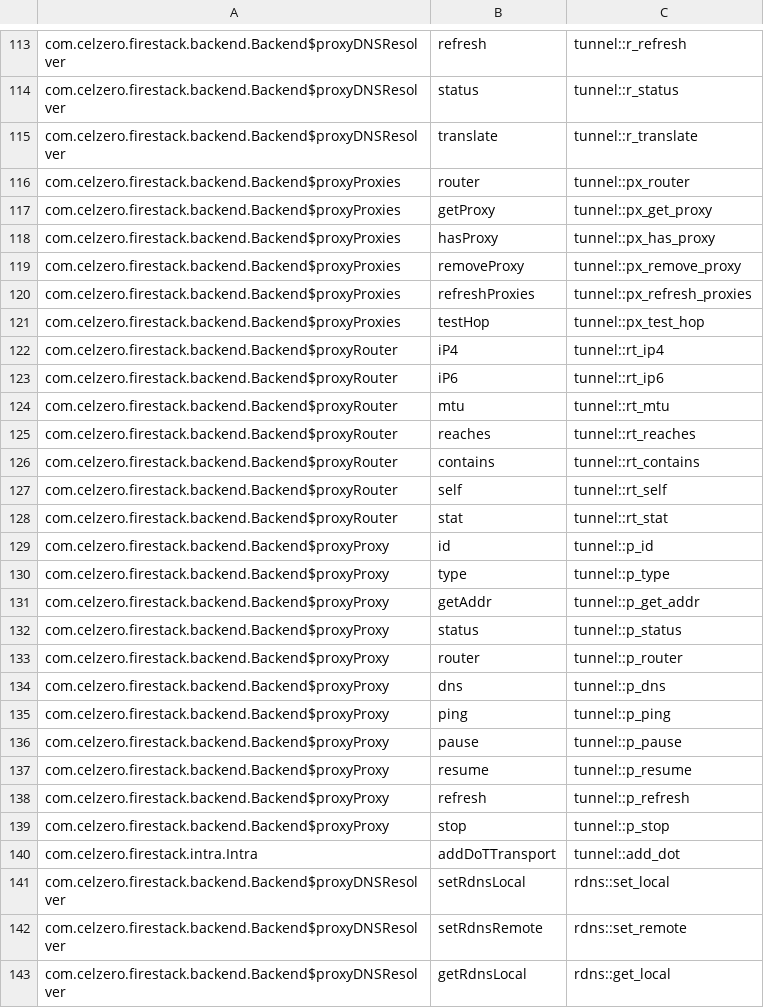
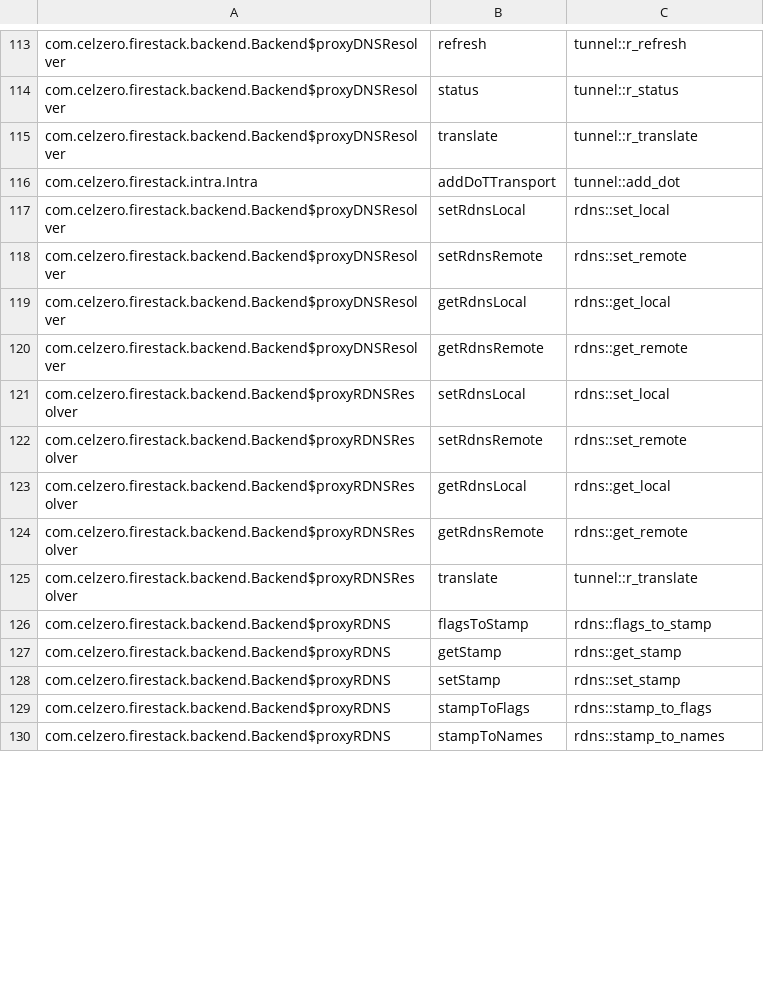
Before and after one commit to downlz/RethinkReloaded, a TSV file: engine/crates/fs-jni/impls.tsv, drawn as a sheet; only a part is shown, gaps mark what is left out; the shorter side is filled out with more unchanged rows; the diff covers the shown part only.

```diff
--- a/engine/crates/fs-jni/impls.tsv
+++ b/engine/crates/fs-jni/impls.tsv
@@ -115,26 +115,2 @@ com.celzero.firestack.backend.Backend$proxyDNSResolver	status	tunnel::r_status
 com.celzero.firestack.backend.Backend$proxyDNSResolver	translate	tunnel::r_translate
-com.celzero.firestack.backend.Backend$proxyProxies	router	tunnel::px_router
-com.celzero.firestack.backend.Backend$proxyProxies	getProxy	tunnel::px_get_proxy
-com.celzero.firestack.backend.Backend$proxyProxies	hasProxy	tunnel::px_has_proxy
-com.celzero.firestack.backend.Backend$proxyProxies	removeProxy	tunnel::px_remove_proxy
-com.celzero.firestack.backend.Backend$proxyProxies	refreshProxies	tunnel::px_refresh_proxies
-com.celzero.firestack.backend.Backend$proxyProxies	testHop	tunnel::px_test_hop
-com.celzero.firestack.backend.Backend$proxyRouter	iP4	tunnel::rt_ip4
-com.celzero.firestack.backend.Backend$proxyRouter	iP6	tunnel::rt_ip6
-com.celzero.firestack.backend.Backend$proxyRouter	mtu	tunnel::rt_mtu
-com.celzero.firestack.backend.Backend$proxyRouter	reaches	tunnel::rt_reaches
-com.celzero.firestack.backend.Backend$proxyRouter	contains	tunnel::rt_contains
-com.celzero.firestack.backend.Backend$proxyRouter	self	tunnel::rt_self
-com.celzero.firestack.backend.Backend$proxyRouter	stat	tunnel::rt_stat
-com.celzero.firestack.backend.Backend$proxyProxy	id	tunnel::p_id
-com.celzero.firestack.backend.Backend$proxyProxy	type	tunnel::p_type
-com.celzero.firestack.backend.Backend$proxyProxy	getAddr	tunnel::p_get_addr
-com.celzero.firestack.backend.Backend$proxyProxy	status	tunnel::p_status
-com.celzero.firestack.backend.Backend$proxyProxy	router	tunnel::p_router
-com.celzero.firestack.backend.Backend$proxyProxy	dns	tunnel::p_dns
-com.celzero.firestack.backend.Backend$proxyProxy	ping	tunnel::p_ping
-com.celzero.firestack.backend.Backend$proxyProxy	pause	tunnel::p_pause
-com.celzero.firestack.backend.Backend$proxyProxy	resume	tunnel::p_resume
-com.celzero.firestack.backend.Backend$proxyProxy	refresh	tunnel::p_refresh
-com.celzero.firestack.backend.Backend$proxyProxy	stop	tunnel::p_stop
 com.celzero.firestack.intra.Intra	addDoTTransport	tunnel::add_dot
```
Also changed, not shown: 27 added rows elsewhere in this file, 23 other files.
